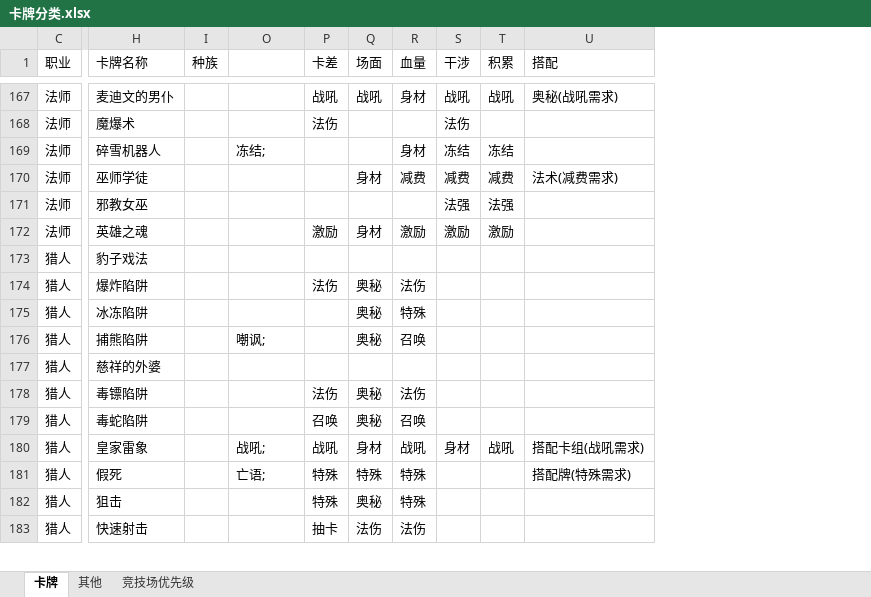
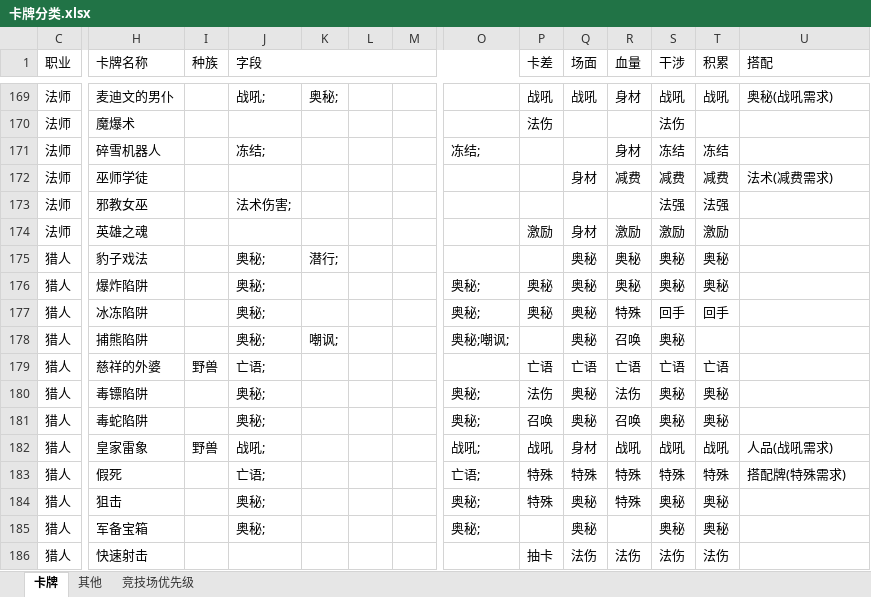
Before and after one commit to NateScarlet/Notes, an Excel workbook: Gamming/卡牌分类.xlsx, sheet 卡牌, drawn as a sheet; only a part is shown, gaps mark what is left out; values as stored, in another font and other column widths than the file's, no cell formats; conditional formats not drawn; addresses are those after the commit; the diff covers the shown part only; the diff names each change by its address in the sheet, - before the commit and + after, or states it on an @@ line.

Commit message:
Update

```diff
--- a/Gamming/卡牌分类.xlsx (sheet 卡牌)
+++ b/Gamming/卡牌分类.xlsx (sheet 卡牌)
@@ column J (字段) unhidden, rows 169-184: 战吼; |  | 冻结; |  | 法术伤害; |  | 奥秘; | 奥秘; | 奥秘; | 奥秘; | 亡语; | 奥秘; | 奥秘; | 战吼; | 亡语; | 奥秘; @@
@@ column K unhidden, rows 169-178: 奥秘; |  |  |  |  |  | 潜行; |  |  | 嘲讽; @@
@@ column L unhidden, empty @@
@@ column M unhidden, empty @@
-Q175 (场面): (empty)
+Q175 (场面): 奥秘
-R175 (血量): (empty)
+R175 (血量): 奥秘
-S175:S176 (干涉): (empty)
+S175:S176 (干涉): 奥秘
-T175:T176 (积累): (empty)
+T175:T176 (积累): 奥秘
-O176:O177: (empty)
+O176:O177: 奥秘;
-P176 (卡差): 法伤
+P176 (卡差): 奥秘
-R176 (血量): 法伤
+R176 (血量): 奥秘
-P177 (卡差): (empty)
+P177 (卡差): 奥秘
-S177 (干涉): (empty)
+S177 (干涉): 回手
-T177 (积累): (empty)
+T177 (积累): 回手
-O178: 嘲讽;
+O178: 奥秘;嘲讽;
-S178 (干涉): (empty)
+S178 (干涉): 奥秘
-I179 (种族): (empty)
+I179 (种族): 野兽
-P179 (卡差): (empty)
+P179 (卡差): 亡语
-Q179 (场面): (empty)
+Q179 (场面): 亡语
-R179 (血量): (empty)
+R179 (血量): 亡语
-S179 (干涉): (empty)
+S179 (干涉): 亡语
-T179 (积累): (empty)
+T179 (积累): 亡语
-O180:O181: (empty)
+O180:O181: 奥秘;
-S180:S181 (干涉): (empty)
+S180:S181 (干涉): 奥秘
-T180:T181 (积累): (empty)
+T180:T181 (积累): 奥秘
-I182 (种族): (empty)
+I182 (种族): 野兽
-S182 (干涉): 身材
+S182 (干涉): 战吼
-U182 (搭配): 搭配卡组(战吼需求)
+U182 (搭配): 人品(战吼需求)
-S183 (干涉): (empty)
+S183 (干涉): 特殊
-T183 (积累): (empty)
+T183 (积累): 特殊
-O184: (empty)
+O184: 奥秘;
-S184 (干涉): (empty)
+S184 (干涉): 奥秘
-T184 (积累): (empty)
+T184 (积累): 奥秘
@@ row 1040 moved to row 185: 猎人 @@
-S186 (干涉): (empty)
+S186 (干涉): 法伤
-T186 (积累): (empty)
+T186 (积累): 法伤
```
Also changed, not shown: 2 added rows, 2 removed rows, 15 moved rows, 1 added column and 200 edited cells elsewhere in this sheet, cell formats, formulas that keep their value.
